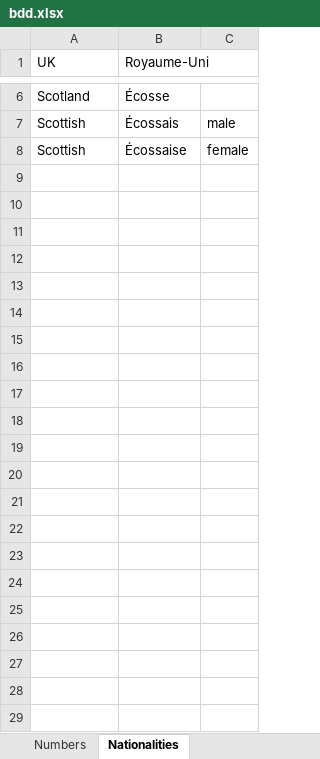
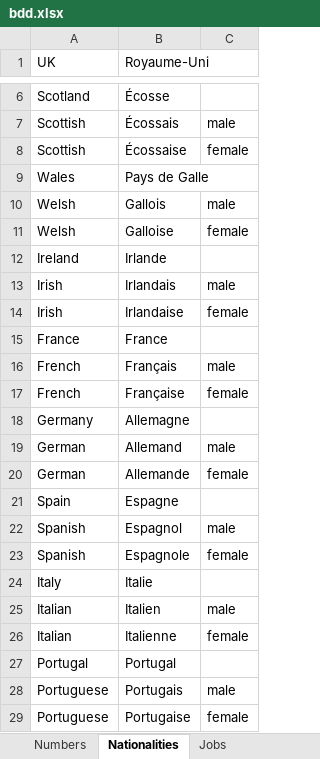
Before and after one commit to Eara-c/eara-c.github.io, an Excel workbook: bdd.xlsx, sheet Nationalities, drawn as a sheet; only a part is shown, gaps mark what is left out; values as stored, in another font and other column widths than the file's, no borders; the diff names each change by its address in the sheet, - before the commit and + after, or states it on an @@ line.

```diff
--- a/bdd.xlsx (sheet Nationalities)
+++ b/bdd.xlsx (sheet Nationalities)
+sheet tab: Jobs
+row 9: Wales | Pays de Galle
+row 10: Welsh | Gallois | male
+row 11: Welsh | Galloise | female
+row 12: Ireland | Irlande
+row 13: Irish | Irlandais | male
+row 14: Irish | Irlandaise | female
+row 15: France | France
+row 16: French | Français | male
+row 17: French | Française | female
+row 18: Germany | Allemagne
+row 19: German | Allemand | male
+row 20: German | Allemande | female
+row 21: Spain | Espagne
+row 22: Spanish | Espagnol | male
+row 23: Spanish | Espagnole | female
+row 24: Italy | Italie
+row 25: Italian | Italien | male
+row 26: Italian | Italienne | female
+row 27: Portugal | Portugal
+row 28: Portuguese | Portugais | male
+row 29: Portuguese | Portugaise | female
```
Also changed, not shown: sheet voclists, 1 other file.
